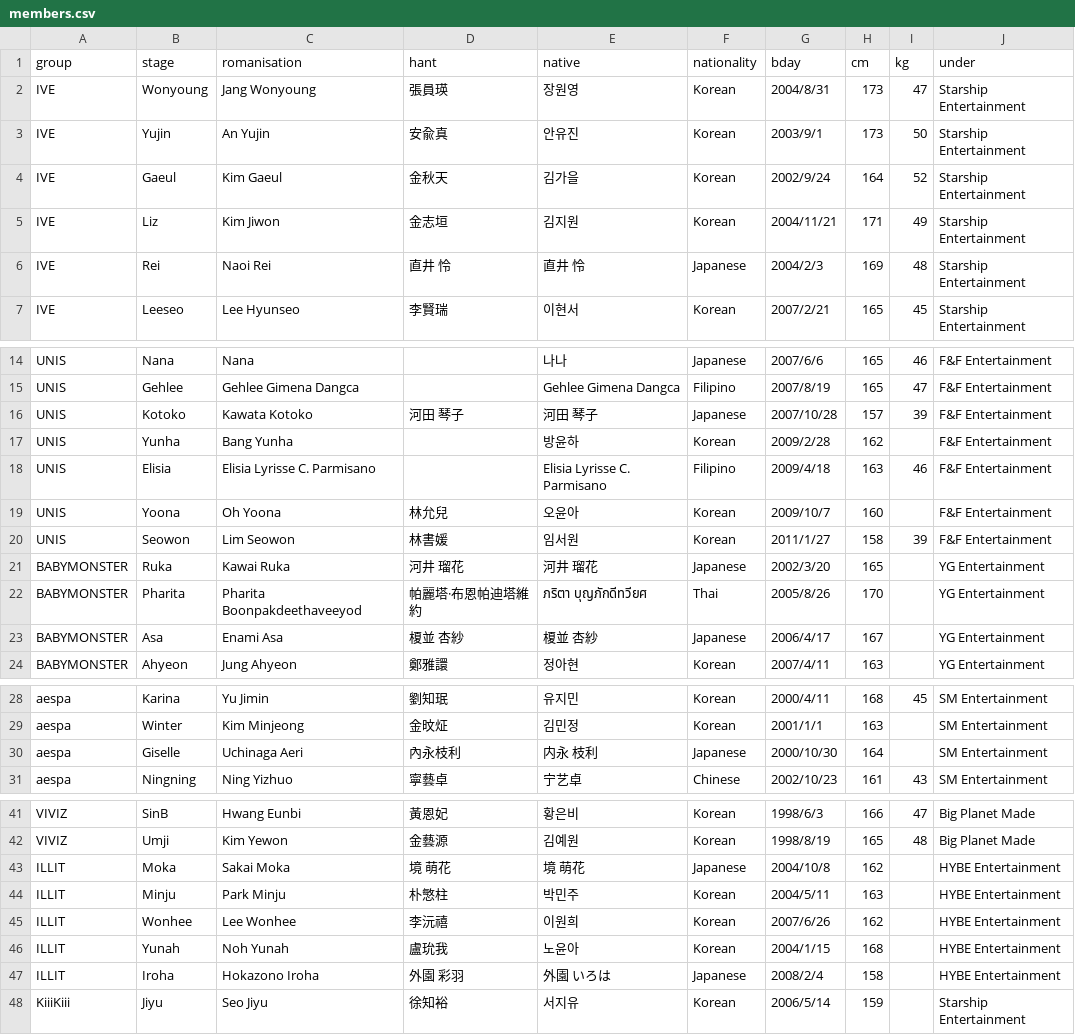
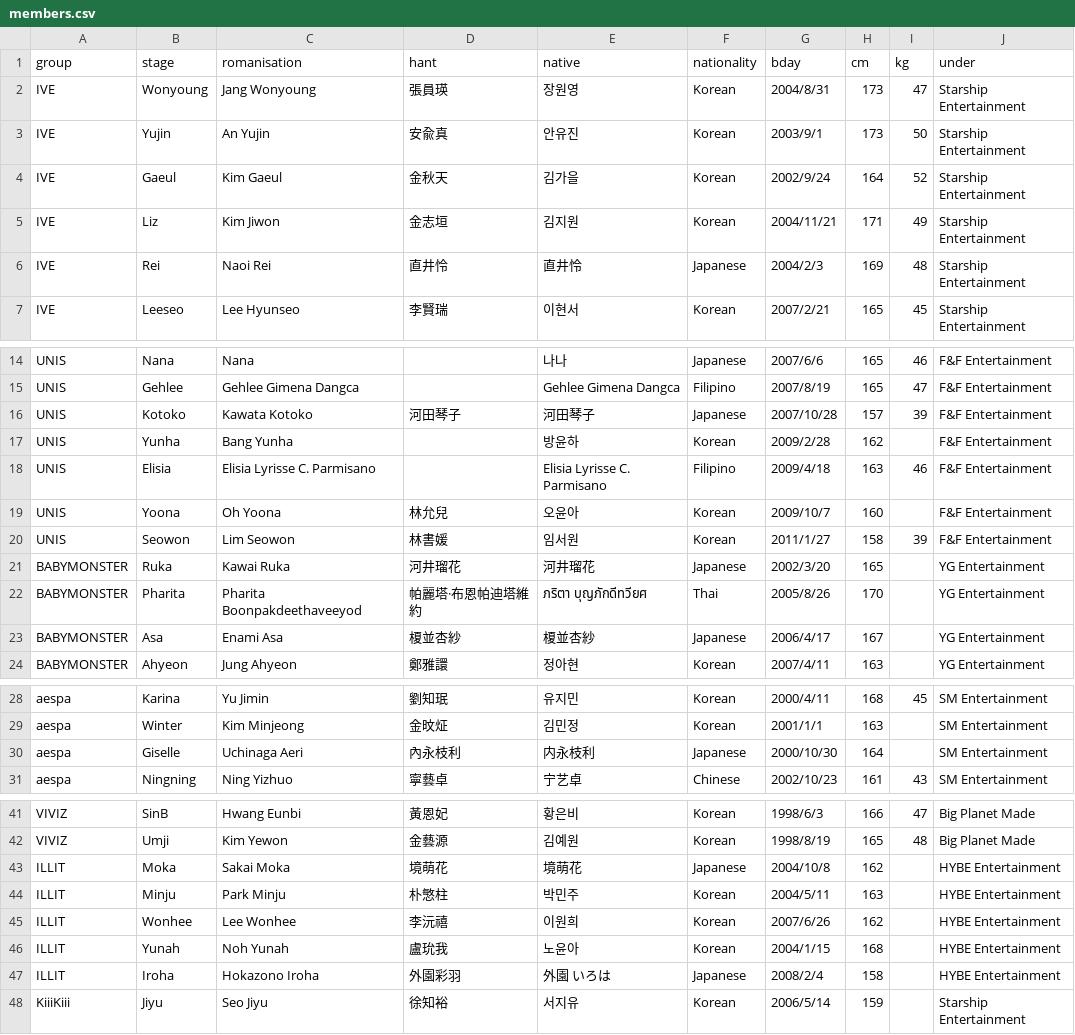
Before and after one commit to 10Mkwertee/kpop_ppl, a CSV file: data/members.csv, drawn as a sheet; only a part is shown, gaps mark what is left out.

Commit message:
Update members.csv

```diff
--- a/data/members.csv
+++ b/data/members.csv
@@ -5,3 +5,3 @@ IVE,Gaeul,Kim Gaeul,金秋天,김가을,Korean,2002/9/24,164,52,Starship Enterta
 IVE,Liz,Kim Jiwon,金志垣,김지원,Korean,2004/11/21,171,49,Starship Entertainment
-IVE,Rei,Naoi Rei,直井 怜,直井 怜,Japanese,2004/2/3,169,48,Starship Entertainment
+IVE,Rei,Naoi Rei,直井怜,直井怜,Japanese,2004/2/3,169,48,Starship Entertainment
 IVE,Leeseo,Lee Hyunseo,李賢瑞,이현서,Korean,2007/2/21,165,45,Starship Entertainment
@@ -15,3 +15,3 @@ UNIS,Nana,Nana,,나나,Japanese,2007/6/6,165,46,F&F Entertainment
 UNIS,Gehlee,Gehlee Gimena Dangca,,Gehlee Gimena Dangca,Filipino,2007/8/19,165,47,F&F Entertainment
-UNIS,Kotoko,Kawata Kotoko,河田 琴子,河田 琴子,Japanese,2007/10/28,157,39,F&F Entertainment
+UNIS,Kotoko,Kawata Kotoko,河田琴子,河田琴子,Japanese,2007/10/28,157,39,F&F Entertainment
 UNIS,Yunha,Bang Yunha,,방윤하,Korean,2009/2/28,162,,F&F Entertainment
@@ -20,5 +20,5 @@ UNIS,Yoona,Oh Yoona,林允兒,오윤아,Korean,2009/10/7,160,,F&F Entertainment
 UNIS,Seowon,Lim Seowon,林書媛,임서원,Korean,2011/1/27,158,39,F&F Entertainment
-BABYMONSTER,Ruka,Kawai Ruka,河井 瑠花,河井 瑠花,Japanese,2002/3/20,165,,YG Entertainment
+BABYMONSTER,Ruka,Kawai Ruka,河井瑠花,河井瑠花,Japanese,2002/3/20,165,,YG Entertainment
 BABYMONSTER,Pharita,Pharita Boonpakdeethaveeyod,帕麗塔·布恩帕迪塔維約,ภริตา บุญภักดีทวียศ,Thai,2005/8/26,170,,YG Entertainment
-BABYMONSTER,Asa,Enami Asa,榎並 杏紗,榎並 杏紗,Japanese,2006/4/17,167,,YG Entertainment
+BABYMONSTER,Asa,Enami Asa,榎並杏紗,榎並杏紗,Japanese,2006/4/17,167,,YG Entertainment
 BABYMONSTER,Ahyeon,Jung Ahyeon,鄭雅譞,정아현,Korean,2007/4/11,163,,YG Entertainment
@@ -29,3 +29,3 @@ aespa,Karina,Yu Jimin,劉知珉,유지민,Korean,2000/4/11,168,45,SM Entertainme
 aespa,Winter,Kim Minjeong,金旼炡,김민정,Korean,2001/1/1,163,,SM Entertainment
-aespa,Giselle,Uchinaga Aeri,內永枝利,内永 枝利,Japanese,2000/10/30,164,,SM Entertainment
+aespa,Giselle,Uchinaga Aeri,內永枝利,内永枝利,Japanese,2000/10/30,164,,SM Entertainment
 aespa,Ningning,Ning Yizhuo,寧藝卓,宁艺卓,Chinese,2002/10/23,161,43,SM Entertainment
@@ -42,3 +42,3 @@ VIVIZ,SinB,Hwang Eunbi,黃恩妃,황은비,Korean,1998/6/3,166,47,Big Planet Mad
 VIVIZ,Umji,Kim Yewon,金藝源,김예원,Korean,1998/8/19,165,48,Big Planet Made
-ILLIT,Moka,Sakai Moka,境 萌花,境 萌花,Japanese,2004/10/8,162,,HYBE Entertainment
+ILLIT,Moka,Sakai Moka,境萌花,境萌花,Japanese,2004/10/8,162,,HYBE Entertainment
 ILLIT,Minju,Park Minju,朴慜柱,박민주,Korean,2004/5/11,163,,HYBE Entertainment
@@ -46,3 +46,3 @@ ILLIT,Wonhee,Lee Wonhee,李沅禧,이원희,Korean,2007/6/26,162,,HYBE Entertain
 ILLIT,Yunah,Noh Yunah,盧玧我,노윤아,Korean,2004/1/15,168,,HYBE Entertainment
-ILLIT,Iroha,Hokazono Iroha,外園 彩羽,外園 いろは,Japanese,2008/2/4,158,,HYBE Entertainment
+ILLIT,Iroha,Hokazono Iroha,外園彩羽,外園 いろは,Japanese,2008/2/4,158,,HYBE Entertainment
 KiiiKiii,Jiyu,Seo Jiyu,徐知裕,서지유,Korean,2006/5/14,159,,Starship Entertainment
```
